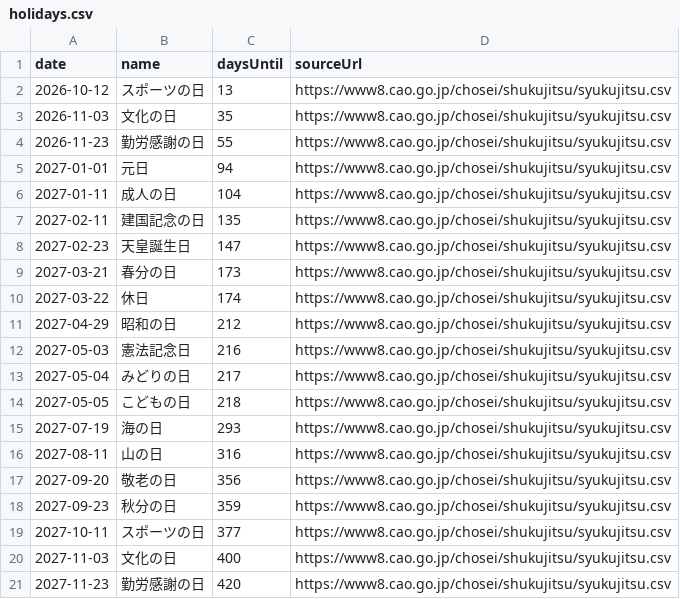
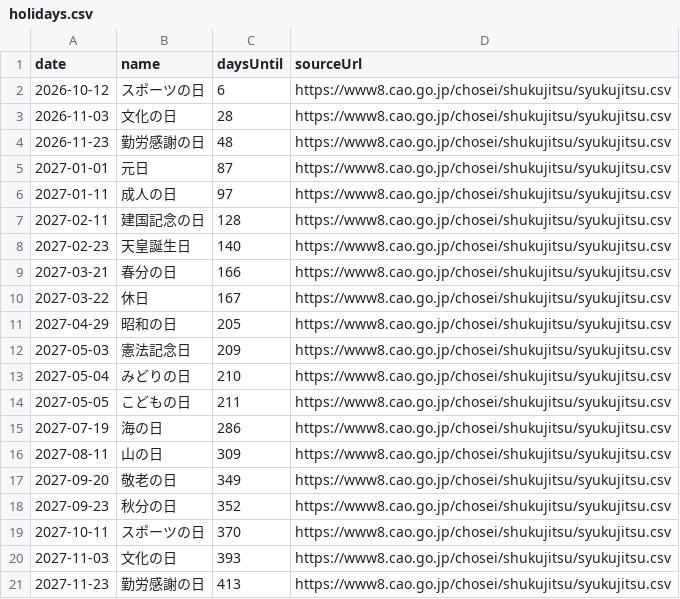
Before and after one commit to gouchin0326-source/codex-mobile-gate, a CSV file: latest/data/holidays.csv, drawn as a sheet.

```diff
--- a/latest/data/holidays.csv
+++ b/latest/data/holidays.csv
@@ -1,21 +1,21 @@
 date,name,daysUntil,sourceUrl
-2026-10-12,スポーツの日,13,https://www8.cao.go.jp/chosei/shukujitsu/syukujitsu.csv
-2026-11-03,文化の日,35,https://www8.cao.go.jp/chosei/shukujitsu/syukujitsu.csv
-2026-11-23,勤労感謝の日,55,https://www8.cao.go.jp/chosei/shukujitsu/syukujitsu.csv
-2027-01-01,元日,94,https://www8.cao.go.jp/chosei/shukujitsu/syukujitsu.csv
-2027-01-11,成人の日,104,https://www8.cao.go.jp/chosei/shukujitsu/syukujitsu.csv
-2027-02-11,建国記念の日,135,https://www8.cao.go.jp/chosei/shukujitsu/syukujitsu.csv
-2027-02-23,天皇誕生日,147,https://www8.cao.go.jp/chosei/shukujitsu/syukujitsu.csv
-2027-03-21,春分の日,173,https://www8.cao.go.jp/chosei/shukujitsu/syukujitsu.csv
-2027-03-22,休日,174,https://www8.cao.go.jp/chosei/shukujitsu/syukujitsu.csv
-2027-04-29,昭和の日,212,https://www8.cao.go.jp/chosei/shukujitsu/syukujitsu.csv
-2027-05-03,憲法記念日,216,https://www8.cao.go.jp/chosei/shukujitsu/syukujitsu.csv
-2027-05-04,みどりの日,217,https://www8.cao.go.jp/chosei/shukujitsu/syukujitsu.csv
-2027-05-05,こどもの日,218,https://www8.cao.go.jp/chosei/shukujitsu/syukujitsu.csv
-2027-07-19,海の日,293,https://www8.cao.go.jp/chosei/shukujitsu/syukujitsu.csv
-2027-08-11,山の日,316,https://www8.cao.go.jp/chosei/shukujitsu/syukujitsu.csv
-2027-09-20,敬老の日,356,https://www8.cao.go.jp/chosei/shukujitsu/syukujitsu.csv
-2027-09-23,秋分の日,359,https://www8.cao.go.jp/chosei/shukujitsu/syukujitsu.csv
-2027-10-11,スポーツの日,377,https://www8.cao.go.jp/chosei/shukujitsu/syukujitsu.csv
-2027-11-03,文化の日,400,https://www8.cao.go.jp/chosei/shukujitsu/syukujitsu.csv
-2027-11-23,勤労感謝の日,420,https://www8.cao.go.jp/chosei/shukujitsu/syukujitsu.csv
+2026-10-12,スポーツの日,6,https://www8.cao.go.jp/chosei/shukujitsu/syukujitsu.csv
+2026-11-03,文化の日,28,https://www8.cao.go.jp/chosei/shukujitsu/syukujitsu.csv
+2026-11-23,勤労感謝の日,48,https://www8.cao.go.jp/chosei/shukujitsu/syukujitsu.csv
+2027-01-01,元日,87,https://www8.cao.go.jp/chosei/shukujitsu/syukujitsu.csv
+2027-01-11,成人の日,97,https://www8.cao.go.jp/chosei/shukujitsu/syukujitsu.csv
+2027-02-11,建国記念の日,128,https://www8.cao.go.jp/chosei/shukujitsu/syukujitsu.csv
+2027-02-23,天皇誕生日,140,https://www8.cao.go.jp/chosei/shukujitsu/syukujitsu.csv
+2027-03-21,春分の日,166,https://www8.cao.go.jp/chosei/shukujitsu/syukujitsu.csv
+2027-03-22,休日,167,https://www8.cao.go.jp/chosei/shukujitsu/syukujitsu.csv
+2027-04-29,昭和の日,205,https://www8.cao.go.jp/chosei/shukujitsu/syukujitsu.csv
+2027-05-03,憲法記念日,209,https://www8.cao.go.jp/chosei/shukujitsu/syukujitsu.csv
+2027-05-04,みどりの日,210,https://www8.cao.go.jp/chosei/shukujitsu/syukujitsu.csv
+2027-05-05,こどもの日,211,https://www8.cao.go.jp/chosei/shukujitsu/syukujitsu.csv
+2027-07-19,海の日,286,https://www8.cao.go.jp/chosei/shukujitsu/syukujitsu.csv
+2027-08-11,山の日,309,https://www8.cao.go.jp/chosei/shukujitsu/syukujitsu.csv
+2027-09-20,敬老の日,349,https://www8.cao.go.jp/chosei/shukujitsu/syukujitsu.csv
+2027-09-23,秋分の日,352,https://www8.cao.go.jp/chosei/shukujitsu/syukujitsu.csv
+2027-10-11,スポーツの日,370,https://www8.cao.go.jp/chosei/shukujitsu/syukujitsu.csv
+2027-11-03,文化の日,393,https://www8.cao.go.jp/chosei/shukujitsu/syukujitsu.csv
+2027-11-23,勤労感謝の日,413,https://www8.cao.go.jp/chosei/shukujitsu/syukujitsu.csv
```
Also changed, not shown: 11 other files.
